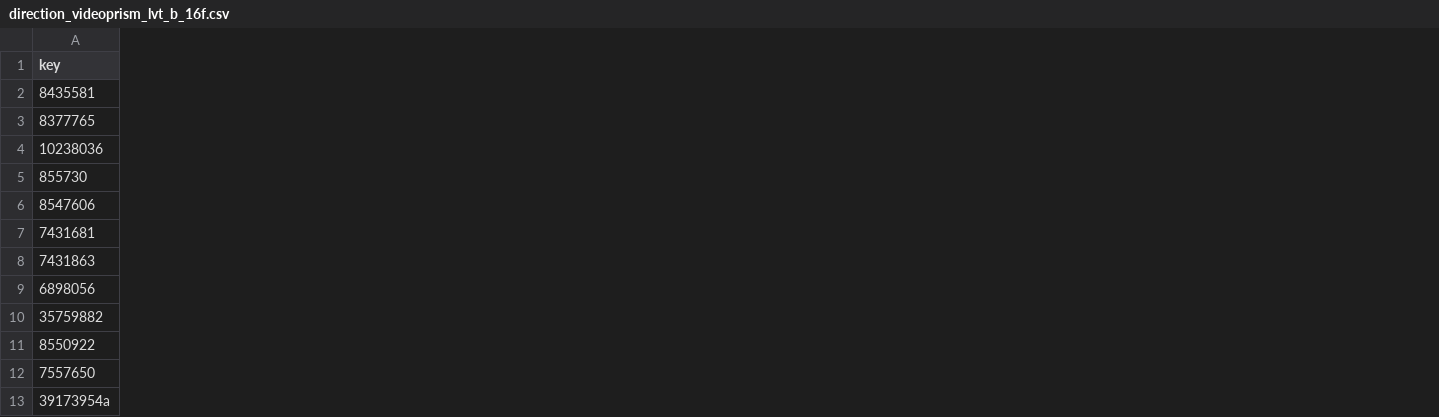
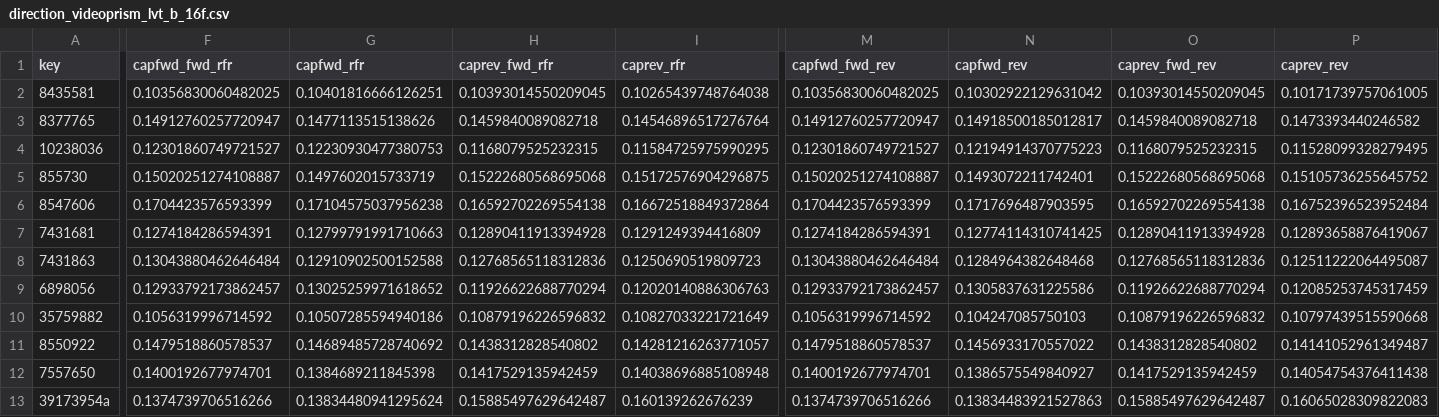
Before and after one commit to CondadosAI/condados-lab, a CSV file: embeddinggemma-2-video-search/output/direction_videoprism_lvt_b_16f.csv, drawn as a sheet; only a part is shown, gaps mark what is left out; the diff names each change by its address in the sheet, - before the commit and + after, or states it on an @@ line.

Commit message:
evaluate.py writes the four caption-to-clip scores per reversible clip and each query's top 5, so every number the post quotes is in output/; README lists media.py

```diff
--- a/embeddinggemma-2-video-search/output/direction_videoprism_lvt_b_16f.csv
+++ b/embeddinggemma-2-video-search/output/direction_videoprism_lvt_b_16f.csv
+column F (capfwd_fwd_rfr), rows 2-13: 0.10356830060482025 | 0.14912760257720947 | 0.12301860749721527 | 0.15020251274108887 | 0.1704423576593399 | 0.1274184286594391 | 0.13043880462646484 | 0.12933792173862457 | 0.1056319996714592 | 0.1479518860578537 | 0.1400192677974701 | 0.1374739706516266
+column G (capfwd_rfr), rows 2-13: 0.10401816666126251 | 0.1477113515138626 | 0.12230930477380753 | 0.1497602015733719 | 0.17104575037956238 | 0.12799791991710663 | 0.12910902500152588 | 0.13025259971618652 | 0.10507285594940186 | 0.14689485728740692 | 0.1384689211845398 | 0.13834480941295624
+column H (caprev_fwd_rfr), rows 2-13: 0.10393014550209045 | 0.1459840089082718 | 0.1168079525232315 | 0.15222680568695068 | 0.16592702269554138 | 0.12890411913394928 | 0.12768565118312836 | 0.11926622688770294 | 0.10879196226596832 | 0.1438312828540802 | 0.1417529135942459 | 0.15885497629642487
+column I (caprev_rfr), rows 2-13: 0.10265439748764038 | 0.14546896517276764 | 0.11584725975990295 | 0.15172576904296875 | 0.16672518849372864 | 0.1291249394416809 | 0.1250690519809723 | 0.12020140886306763 | 0.10827033221721649 | 0.14281216263771057 | 0.14038696885108948 | 0.160139262676239
+column M (capfwd_fwd_rev), rows 2-13: 0.10356830060482025 | 0.14912760257720947 | 0.12301860749721527 | 0.15020251274108887 | 0.1704423576593399 | 0.1274184286594391 | 0.13043880462646484 | 0.12933792173862457 | 0.1056319996714592 | 0.1479518860578537 | 0.1400192677974701 | 0.1374739706516266
+column N (capfwd_rev), rows 2-13: 0.10302922129631042 | 0.14918500185012817 | 0.12194914370775223 | 0.1493072211742401 | 0.1717696487903595 | 0.12774114310741425 | 0.1284964382648468 | 0.1305837631225586 | 0.104247085750103 | 0.1456933170557022 | 0.1386575549840927 | 0.13834483921527863
+column O (caprev_fwd_rev), rows 2-13: 0.10393014550209045 | 0.1459840089082718 | 0.1168079525232315 | 0.15222680568695068 | 0.16592702269554138 | 0.12890411913394928 | 0.12768565118312836 | 0.11926622688770294 | 0.10879196226596832 | 0.1438312828540802 | 0.1417529135942459 | 0.15885497629642487
+column P (caprev_rev), rows 2-13: 0.10171739757061005 | 0.1473393440246582 | 0.11528099328279495 | 0.15105736255645752 | 0.16752396523952484 | 0.12893658876419067 | 0.12511222064495087 | 0.12085253745317459 | 0.10797439515590668 | 0.14141052961349487 | 0.14054754376411438 | 0.16065028309822083
```
Also changed, not shown: embeddinggemma-2-video-search/output/direction_pytorch_fp32_fps1.csv, 4 other files.
